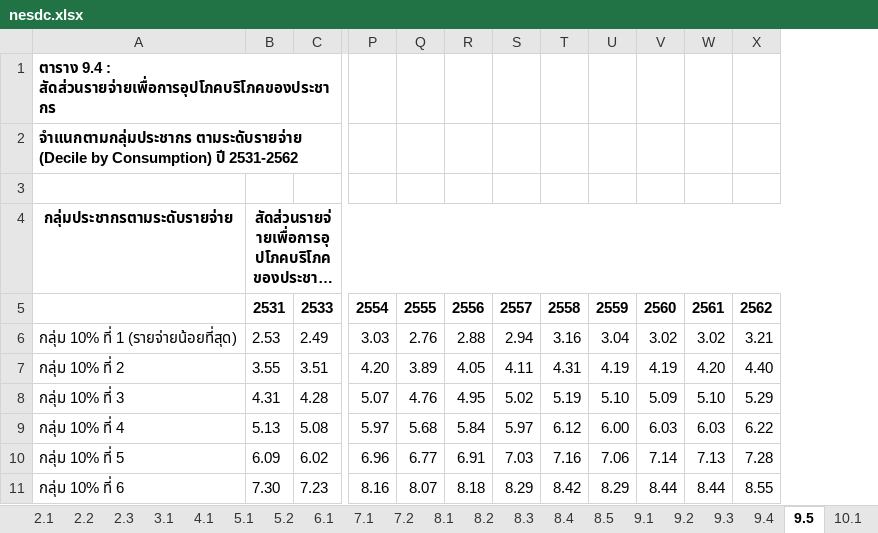
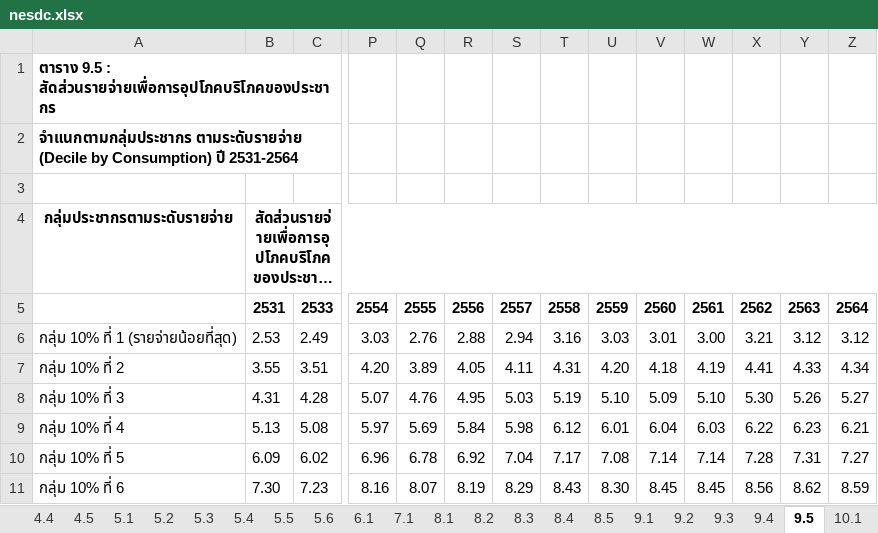
Before and after one commit to fsolt/swiid, an Excel workbook: data-raw/nesdc.xlsx, sheet 9.5, drawn as a sheet; only a part is shown, gaps mark what is left out; long unchanged cells end in …; values as stored, in another font and other column widths than the file's, no borders; the diff covers the shown part only; the diff names each change by its address in the sheet, - before the commit and + after, or states it on an @@ line.

```diff
--- a/data-raw/nesdc.xlsx (sheet 9.5)
+++ b/data-raw/nesdc.xlsx (sheet 9.5)
-sheet tab: 7.2
+sheet tab: 4.4
+sheet tab: 4.5
+sheet tab: 5.3
+sheet tab: 5.4
+sheet tab: 5.5
+sheet tab: 5.6
+column Y, rows 5-11: 2563 | 3.12 | 4.33 | 5.26 | 6.23 | 7.31 | 8.62
+column Z, rows 5-11: 2564 | 3.12 | 4.34 | 5.27 | 6.21 | 7.27 | 8.59
-A1: ตาราง 9.4 : สัดส่วนรายจ่ายเพื่อการอุปโภคบริโภคของประชากร
+A1: ตาราง 9.5 : สัดส่วนรายจ่ายเพื่อการอุปโภคบริโภคของประชากร
-A2: …Consumption) ปี 2531-2562
+A2: …Consumption) ปี 2531-2564
-U6: 3.04
+U6: 3.03
-V6: 3.02
+V6: 3.01
-W6: 3.02
+W6: 3.00
-U7: 4.19
+U7: 4.20
-V7: 4.19
+V7: 4.18
-W7: 4.20
+W7: 4.19
-X7: 4.40
+X7: 4.41
-S8: 5.02
+S8: 5.03
-X8: 5.29
+X8: 5.30
-Q9: 5.68
+Q9: 5.69
-S9: 5.97
+S9: 5.98
-U9: 6.00
+U9: 6.01
-V9: 6.03
+V9: 6.04
-Q10: 6.77
+Q10: 6.78
-R10: 6.91
+R10: 6.92
-S10: 7.03
+S10: 7.04
-T10: 7.16
+T10: 7.17
-U10: 7.06
+U10: 7.08
-W10: 7.13
+W10: 7.14
-R11: 8.18
+R11: 8.19
-T11: 8.42
+T11: 8.43
-U11: 8.29
+U11: 8.30
-V11: 8.44
+V11: 8.45
-W11: 8.44
+W11: 8.45
-X11: 8.55
+X11: 8.56
```
Also changed, not shown: 30 edited cells elsewhere in this sheet, sheet 7.1, sheet 2.1, sheet 2.3, sheet 2.2, sheet 6.1, sheet 3.1, 17 more sheets, other sheet tabs, data-raw/ons.xlsx, data-raw/uscb_ae.xlsx, 9 other files.
